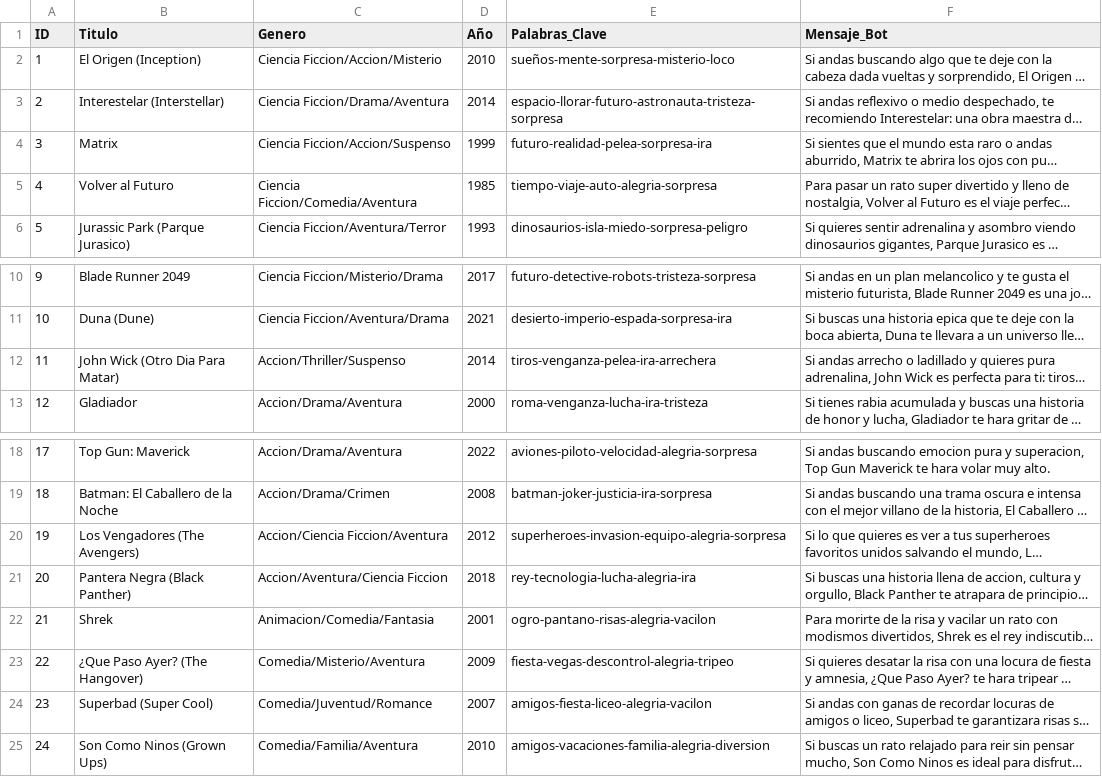
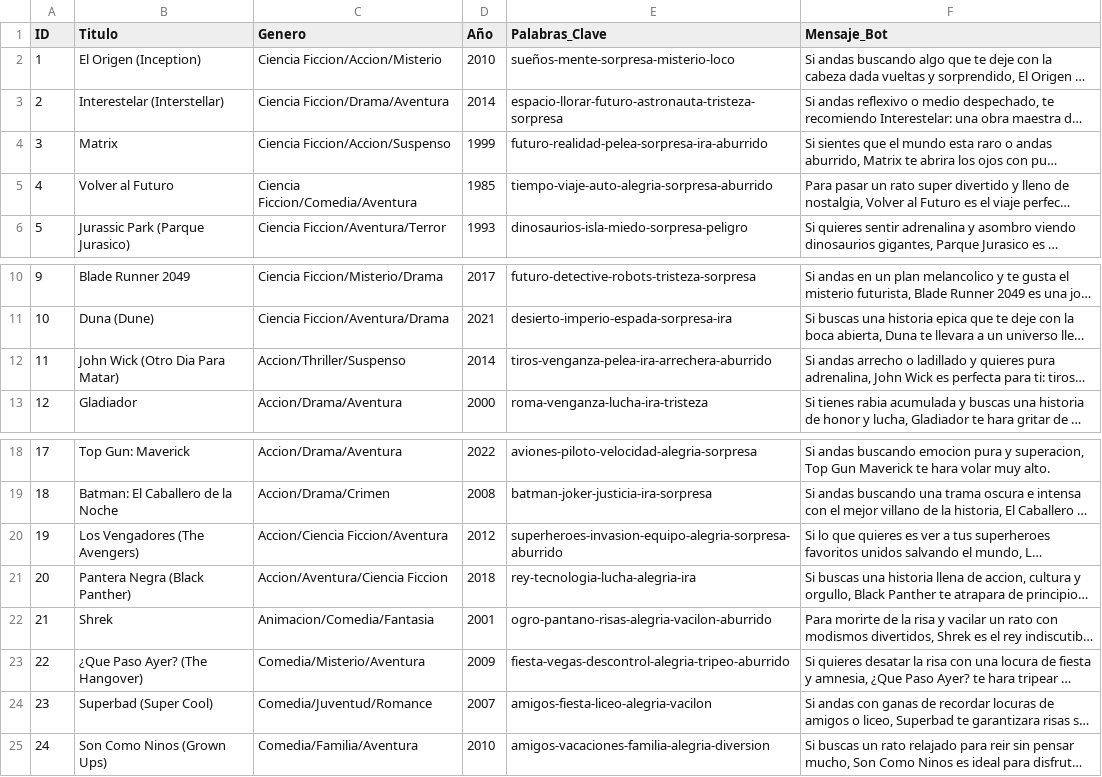
Before and after one commit to darkyagami07/CineBotExpo, a CSV file: peliculas.csv, drawn as a sheet; only a part is shown, gaps mark what is left out; long unchanged cells end in …; the diff names each change by its address in the sheet, - before the commit and + after, or states it on an @@ line.

```diff
--- a/peliculas.csv
+++ b/peliculas.csv
-E4 (Palabras_Clave): futuro-realidad-pelea-sorpresa-ira
+E4 (Palabras_Clave): futuro-realidad-pelea-sorpresa-ira-aburrido
-E5 (Palabras_Clave): tiempo-viaje-auto-alegria-sorpresa
+E5 (Palabras_Clave): tiempo-viaje-auto-alegria-sorpresa-aburrido
-E12 (Palabras_Clave): tiros-venganza-pelea-ira-arrechera
+E12 (Palabras_Clave): tiros-venganza-pelea-ira-arrechera-aburrido
-E20 (Palabras_Clave): superheroes-invasion-equipo-alegria-sorpresa
+E20 (Palabras_Clave): superheroes-invasion-equipo-alegria-sorpresa-aburrido
-E22 (Palabras_Clave): ogro-pantano-risas-alegria-vacilon
+E22 (Palabras_Clave): ogro-pantano-risas-alegria-vacilon-aburrido
-E23 (Palabras_Clave): fiesta-vegas-descontrol-alegria-tripeo
+E23 (Palabras_Clave): fiesta-vegas-descontrol-alegria-tripeo-aburrido
```
Also changed, not shown: 4 other files.
